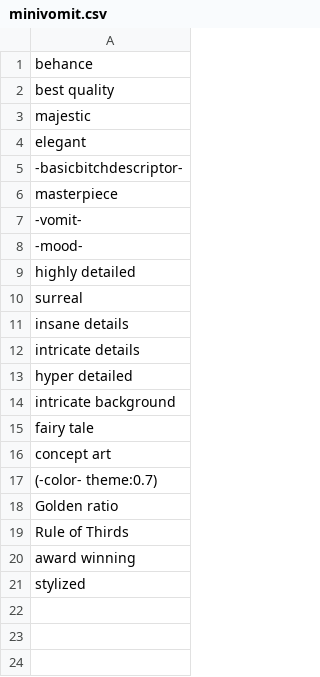
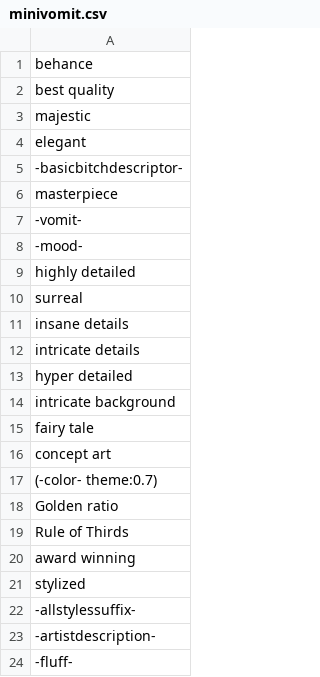
Before and after one commit to Navezjt/SimpleSDXL, a CSV file: custom/OneButtonPrompt/random_prompt/csvfiles/minivomit.csv, drawn as a sheet; the diff names each change by its address in the sheet, - before the commit and + after, or states it on an @@ line.

```diff
--- a/custom/OneButtonPrompt/random_prompt/csvfiles/minivomit.csv
+++ b/custom/OneButtonPrompt/random_prompt/csvfiles/minivomit.csv
+row 22: -allstylessuffix-
+row 23: -artistdescription-
+row 24: -fluff-
```
Also changed, not shown: custom/OneButtonPrompt/random_prompt/csvfiles/episodetitles.csv, custom/OneButtonPrompt/random_prompt/csvfiles/greatworks.csv, 40 other files.
